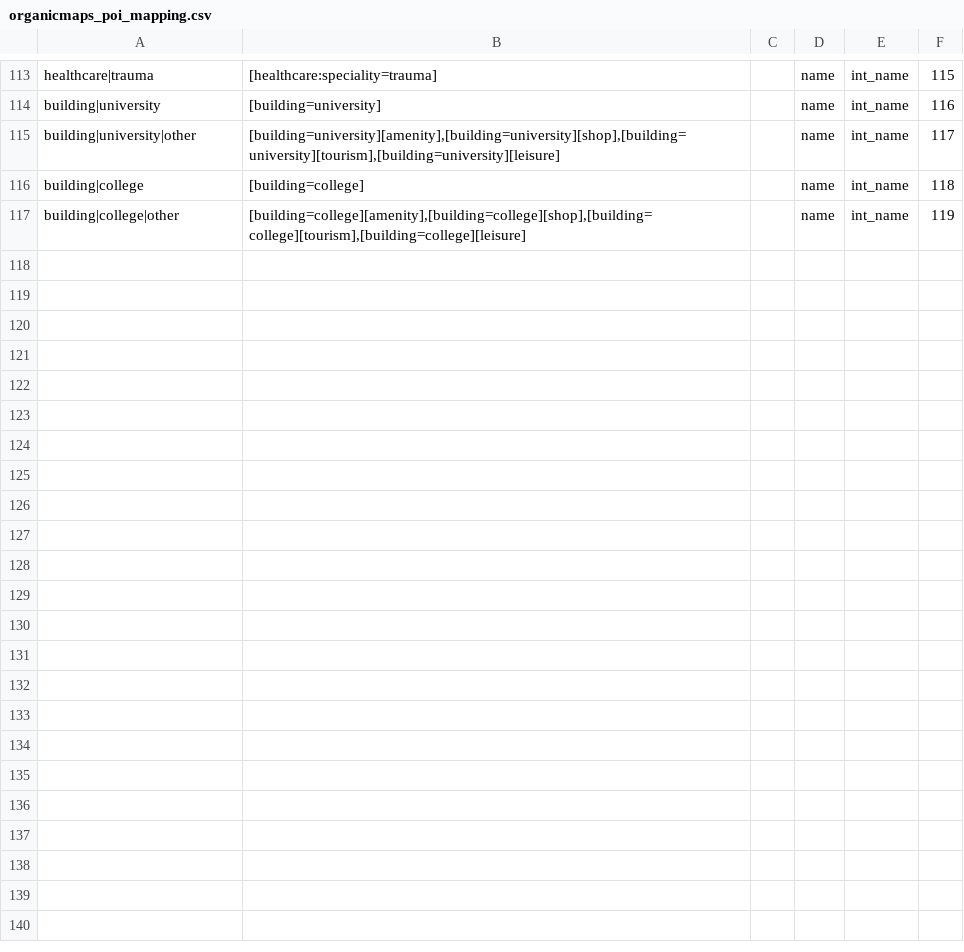
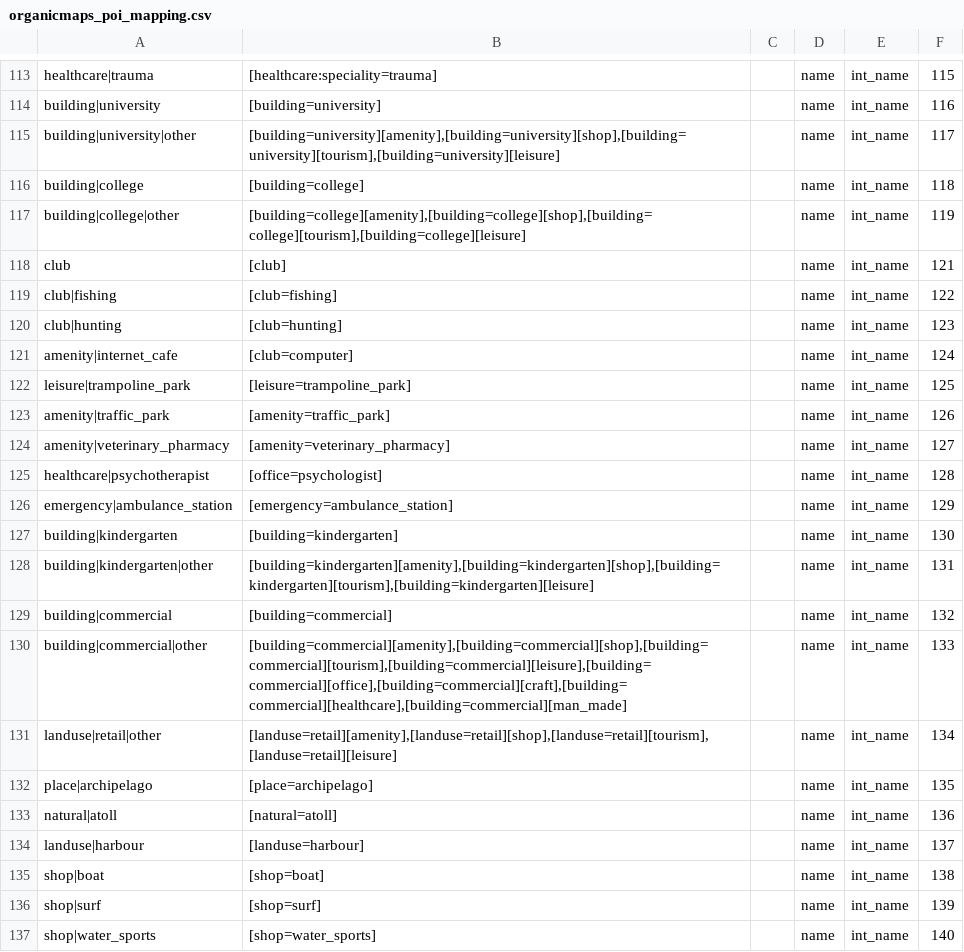
Before and after one commit to igor-suhorukov/openstreetmap_h3, a CSV file: poi-organicmaps/src/main/resources/com/github/isuhorukov/osm/pgsnapshot/poi/organicmaps_poi_mapping.csv, drawn as a sheet; only a part is shown, gaps mark what is left out; the diff covers the shown part only; the diff names each change by its address in the sheet, - before the commit and + after, or states it on an @@ line.

```diff
--- a/poi-organicmaps/src/main/resources/com/github/isuhorukov/osm/pgsnapshot/poi/organicmaps_poi_mapping.csv
+++ b/poi-organicmaps/src/main/resources/com/github/isuhorukov/osm/pgsnapshot/poi/organicmaps_poi_mapping.csv
+row 118: club | [club] |  | name | int_name | 121
+row 119: club|fishing | [club=fishing] |  | name | int_name | 122
+row 120: club|hunting | [club=hunting] |  | name | int_name | 123
+row 121: amenity|internet_cafe | [club=computer] |  | name | int_name | 124
+row 122: leisure|trampoline_park | [leisure=trampoline_park] |  | name | int_name | 125
+row 123: amenity|traffic_park | [amenity=traffic_park] |  | name | int_name | 126
+row 124: amenity|veterinary_pharmacy | [amenity=veterinary_pharmacy] |  | name | int_name | 127
+row 125: healthcare|psychotherapist | [office=psychologist] |  | name | int_name | 128
+row 126: emergency|ambulance_station | [emergency=ambulance_station] |  | name | int_name | 129
+row 127: building|kindergarten | [building=kindergarten] |  | name | int_name | 130
+row 128: building|kindergarten|other | [building=kindergarten][amenity],[building=kindergarten][shop],[building=kindergarten][tourism],[building=kindergarten][leisure] |  | name | int_name | 131
+row 129: building|commercial | [building=commercial] |  | name | int_name | 132
+row 130: building|commercial|other | [building=commercial][amenity],[building=commercial][shop],[building=commercial][tourism],[building=commercial][leisure],[building=commercial][office],[building=commercial][craft],[building=commercial][healthcare],[building=commercial][man_made] |  | name | int_name | 133
+row 131: landuse|retail|other | [landuse=retail][amenity],[landuse=retail][shop],[landuse=retail][tourism],[landuse=retail][leisure] |  | name | int_name | 134
+row 132: place|archipelago | [place=archipelago] |  | name | int_name | 135
+row 133: natural|atoll | [natural=atoll] |  | name | int_name | 136
+row 134: landuse|harbour | [landuse=harbour] |  | name | int_name | 137
+row 135: shop|boat | [shop=boat] |  | name | int_name | 138
+row 136: shop|surf | [shop=surf] |  | name | int_name | 139
+row 137: shop|water_sports | [shop=water_sports] |  | name | int_name | 140
```
Also changed, not shown: 17 added rows and 3 edited cells elsewhere in this file, 8 other files.
